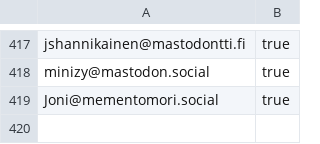
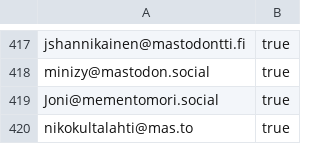
Before and after one commit to ronilaukkarinen/finnish-mastodon-users, a CSV file: following_accounts.csv, drawn as a sheet; only a part is shown, gaps mark what is left out; the diff names each change by its address in the sheet, - before the commit and + after, or states it on an @@ line.

Commit message:
Add nikokultalahti@mas.to

```diff
--- a/following_accounts.csv
+++ b/following_accounts.csv
+row 420: nikokultalahti@mas.to | true
```
